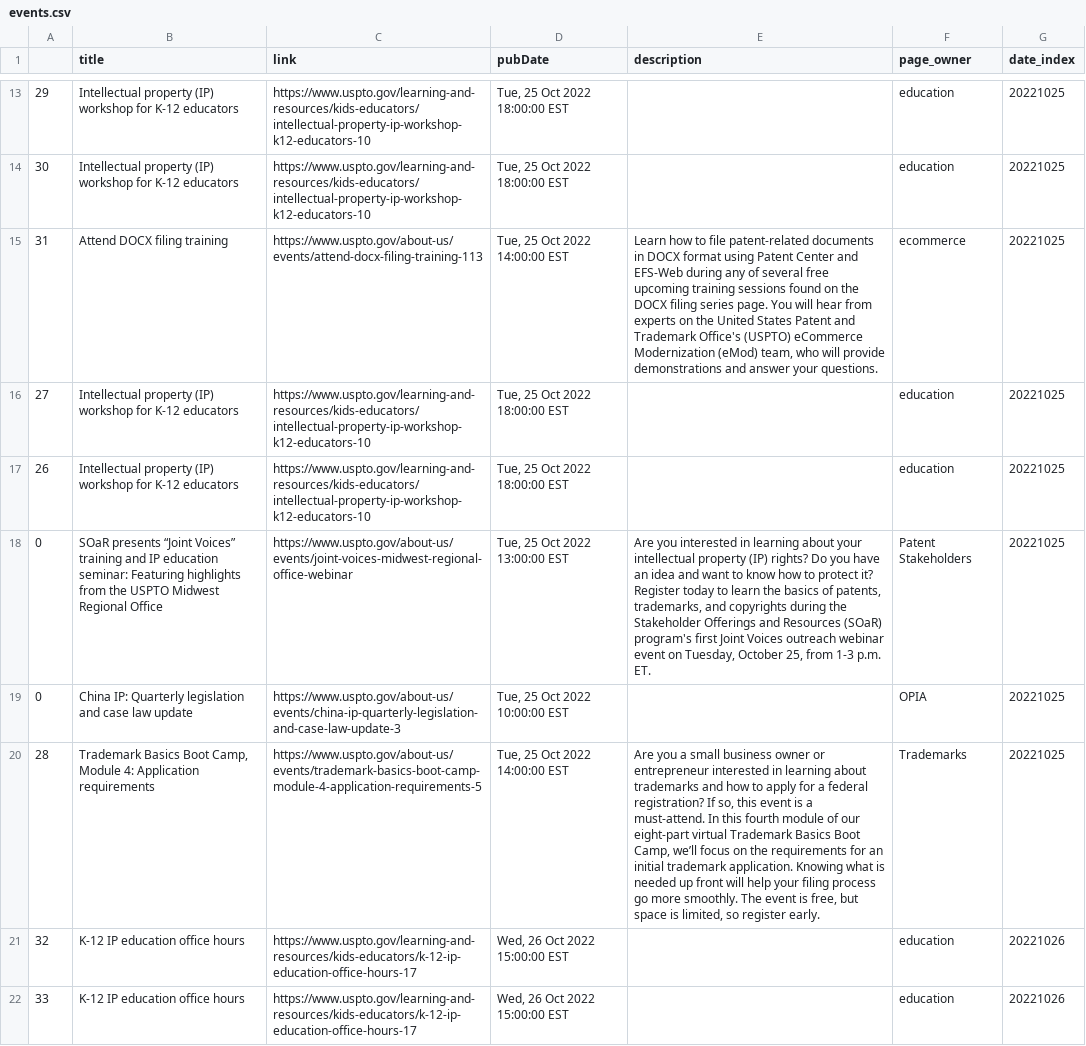
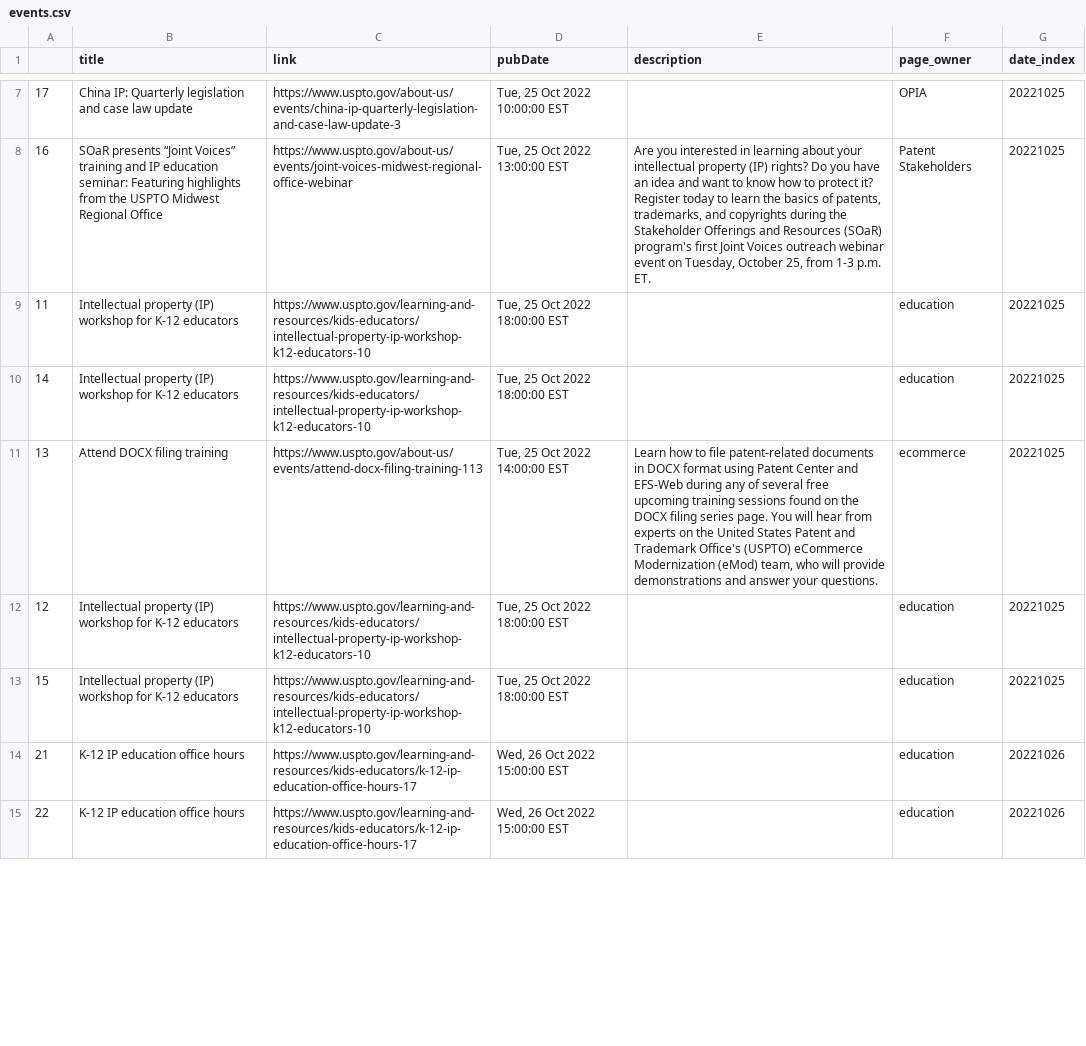
Before and after one commit to kekoziar/ptrc, a CSV file: data/events.csv, drawn as a sheet; only a part is shown, gaps mark what is left out; removed rows and columns are numbered as before the commit, all else as after; the diff covers the shown part only; the diff names each change by its address in the sheet, - before the commit and + after, or states it on an @@ line.

```diff
--- a/data/events.csv
+++ b/data/events.csv
+row 7: 17 | China IP: Quarterly legislation and case law update | https://www.uspto.gov/about-us/events/china-ip-quarterly-legislation-and-case-law-update-3 | Tue, 25 Oct 2022 10:00:00 EST |  | OPIA | 20221025
+row 8: 16 | SOaR presents “Joint Voices” training and IP education seminar: Featuring highlights from the USPTO Midwest Regional Office | https://www.uspto.gov/about-us/events/joint-voices-midwest-regional-office-webinar | Tue, 25 Oct 2022 13:00:00 EST | Are you interested in learning about your intellectual property (IP) rights? Do you have an idea and want to know how to protect it? Register today to learn the basics of patents, trademarks, and copyrights during the Stakeholder Offerings and Resources (SOaR) program's first Joint Voices outreach webinar event on Tuesday, October 25, from 1-3 p.m. ET. | Patent Stakeholders | 20221025
-A9: 29
+A9: 11
-A10: 30
+A10: 14
-A11: 31
+A11: 13
-A12: 27
+A12: 12
-A13: 26
+A13: 15
-row 18: 0 | SOaR presents “Joint Voices” training and IP education seminar: Featuring highlights from the USPTO Midwest Regional Office | https://www.uspto.gov/about-us/events/joint-voices-midwest-regional-office-webinar | Tue, 25 Oct 2022 13:00:00 EST | Are you interested in learning about your intellectual property (IP) rights? Do you have an idea and want to know how to protect it? Register today to learn the basics of patents, trademarks, and copyrights during the Stakeholder Offerings and Resources (SOaR) program's first Joint Voices outreach webinar event on Tuesday, October 25, from 1-3 p.m. ET. | Patent Stakeholders | 20221025
-row 19: 0 | China IP: Quarterly legislation and case law update | https://www.uspto.gov/about-us/events/china-ip-quarterly-legislation-and-case-law-update-3 | Tue, 25 Oct 2022 10:00:00 EST |  | OPIA | 20221025
-row 20: 28 | Trademark Basics Boot Camp, Module 4: Application requirements | https://www.uspto.gov/about-us/events/trademark-basics-boot-camp-module-4-application-requirements-5 | Tue, 25 Oct 2022 14:00:00 EST | Are you a small business owner or entrepreneur interested in learning about trademarks and how to apply for a federal registration? If so, this event is a must-attend. In this fourth module of our eight-part virtual Trademark Basics Boot Camp, we’ll focus on the requirements for an initial trademark application. Knowing what is needed up front will help your filing process go more smoothly. The event is free, but space is limited, so register early. | Trademarks | 20221025
-A14: 32
+A14: 21
-A15: 33
+A15: 22
```
Also changed, not shown: 7 added rows, 9 removed rows and 48 edited cells elsewhere in this file, 4 other files.
